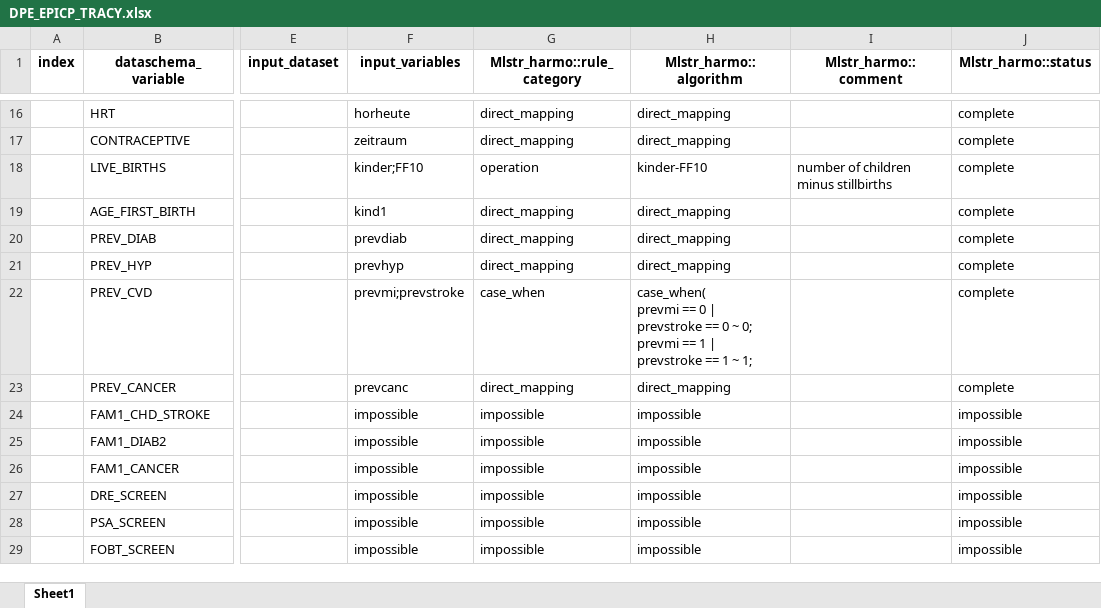
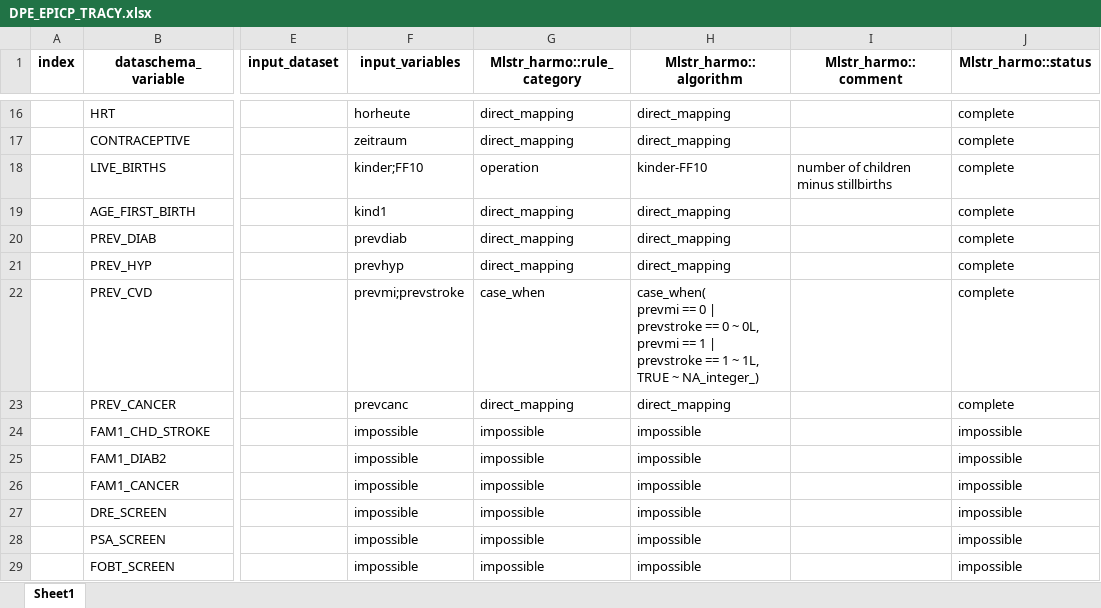
Before and after one commit to nfdi4health/use-cases-harmonisation, an Excel workbook: analyst/Tracy/rmonize/data_proc_elem/DPE_EPICP_TRACY.xlsx, sheet Sheet1, drawn as a sheet; only a part is shown, gaps mark what is left out; values as stored, in another font and other column widths than the file's, no borders; ↵ is a line break in a cell; the diff covers the shown part only; the diff names each change by its address in the sheet, - before the commit and + after, or states it on an @@ line.

Commit message:
EPICP-1 updates to DPE from Tracy (including the changed algorithm from Flo for education)

```diff
--- a/analyst/Tracy/rmonize/data_proc_elem/DPE_EPICP_TRACY.xlsx (sheet Sheet1)
+++ b/analyst/Tracy/rmonize/data_proc_elem/DPE_EPICP_TRACY.xlsx (sheet Sheet1)
-H22 (Mlstr_harmo::algorithm): …0 ~ 0; ↵ prevmi == 1 | prevstroke == 1 ~ 1;
+H22 (Mlstr_harmo::algorithm): …0 ~ 0L, ↵ prevmi == 1 | prevstroke == 1 ~ 1L, ↵ TRUE ~ NA_integer_)
```
Also changed, not shown: 10 edited cells and cell formats elsewhere in this sheet.
